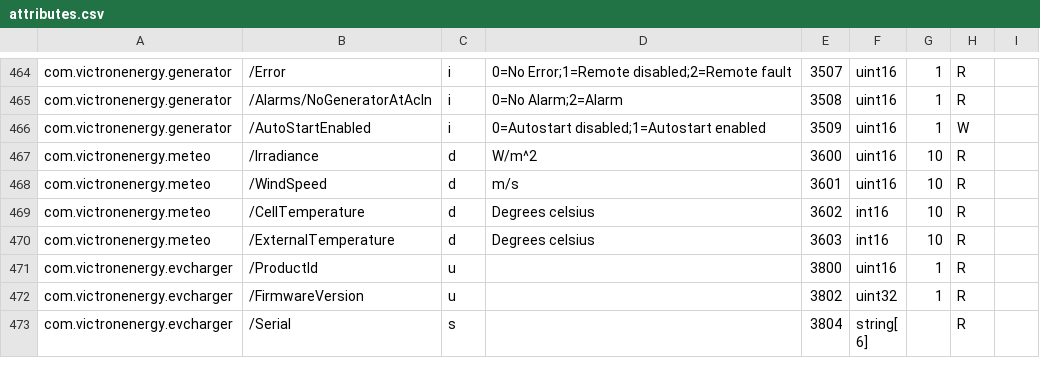
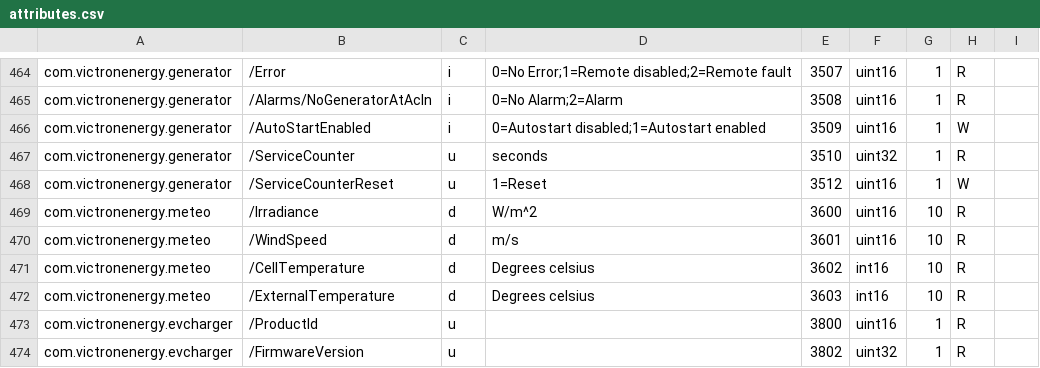
Before and after one commit to victronenergy/dbus_modbustcp, a CSV file: attributes.csv, drawn as a sheet; only a part is shown, gaps mark what is left out; the shorter side is filled out with more unchanged rows.

Commit message:
add registers for generator service interval
https://github.com/victronenergy/venus/issues/1080

```diff
--- a/attributes.csv
+++ b/attributes.csv
@@ -466,2 +466,4 @@ com.victronenergy.generator,/Alarms/NoGeneratorAtAcIn,i,0=No Alarm;2=Alarm,3508,
 com.victronenergy.generator,/AutoStartEnabled,i,0=Autostart disabled;1=Autostart enabled,3509,uint16,1,W
+com.victronenergy.generator,/ServiceCounter,u,seconds,3510,uint32,1,R
+com.victronenergy.generator,/ServiceCounterReset,u,1=Reset,3512,uint16,1,W
 com.victronenergy.meteo,/Irradiance,d,W/m^2,3600,uint16,10,R
```
